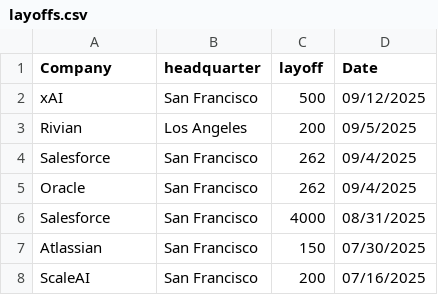
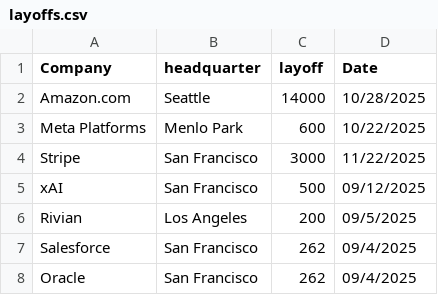
Before and after one commit to data-insider-nyc/layoffstracker, a CSV file: data/layoffs.csv, drawn as a sheet; only a part is shown; the shorter side is filled out with more unchanged rows.

```diff
--- a/data/layoffs.csv
+++ b/data/layoffs.csv
@@ -1,2 +1,5 @@
 Company,headquarter,layoff,Date
+Amazon.com,Seattle,14000,10/28/2025
+Meta Platforms,Menlo Park,600,10/22/2025
+Stripe,San Francisco,3000,11/22/2025
 xAI, San Francisco, 500, 09/12/2025
```
Also changed, not shown: 20 other files.
